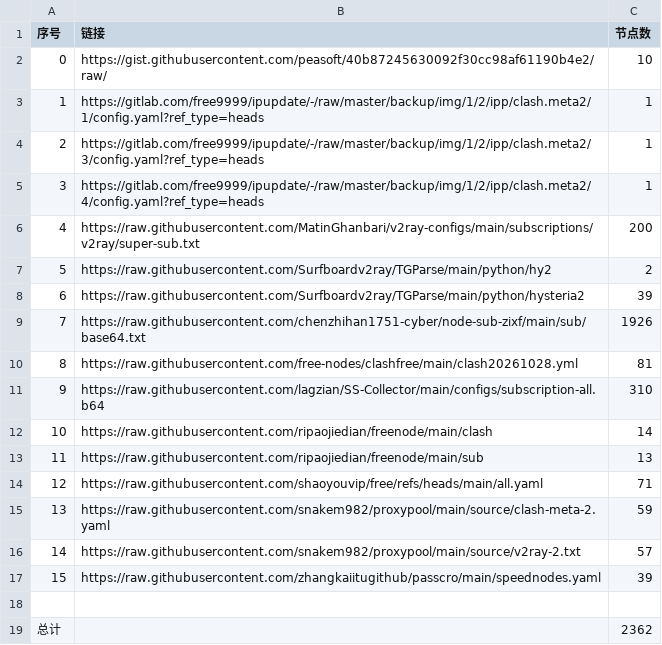
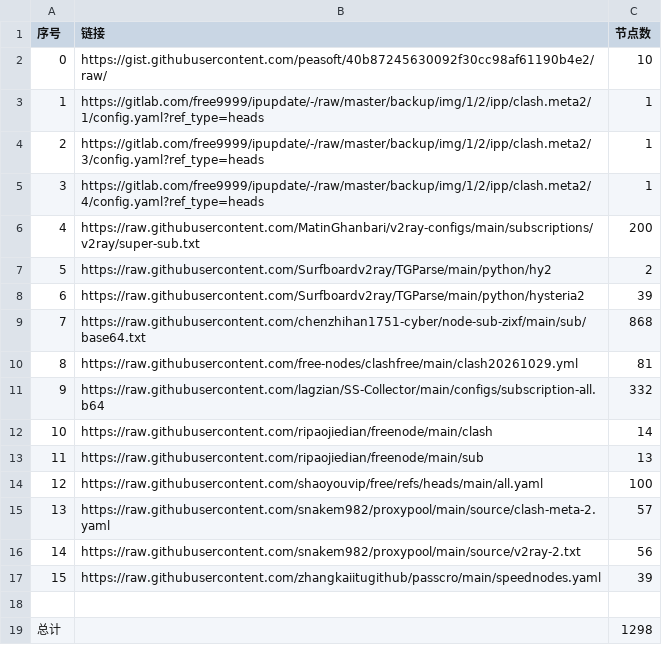
Before and after one commit to learnLi/free-nodes, a CSV file: list_result.csv, drawn as a sheet.

```diff
--- a/list_result.csv
+++ b/list_result.csv
@@ -8,12 +8,12 @@
 6,https://raw.githubusercontent.com/Surfboardv2ray/TGParse/main/python/hysteria2,39
-7,https://raw.githubusercontent.com/chenzhihan1751-cyber/node-sub-zixf/main/sub/base64.txt,1926
-8,https://raw.githubusercontent.com/free-nodes/clashfree/main/clash20261028.yml,81
-9,https://raw.githubusercontent.com/lagzian/SS-Collector/main/configs/subscription-all.b64,310
+7,https://raw.githubusercontent.com/chenzhihan1751-cyber/node-sub-zixf/main/sub/base64.txt,868
+8,https://raw.githubusercontent.com/free-nodes/clashfree/main/clash20261029.yml,81
+9,https://raw.githubusercontent.com/lagzian/SS-Collector/main/configs/subscription-all.b64,332
 10,https://raw.githubusercontent.com/ripaojiedian/freenode/main/clash,14
 11,https://raw.githubusercontent.com/ripaojiedian/freenode/main/sub,13
-12,https://raw.githubusercontent.com/shaoyouvip/free/refs/heads/main/all.yaml,71
-13,https://raw.githubusercontent.com/snakem982/proxypool/main/source/clash-meta-2.yaml,59
-14,https://raw.githubusercontent.com/snakem982/proxypool/main/source/v2ray-2.txt,57
+12,https://raw.githubusercontent.com/shaoyouvip/free/refs/heads/main/all.yaml,100
+13,https://raw.githubusercontent.com/snakem982/proxypool/main/source/clash-meta-2.yaml,57
+14,https://raw.githubusercontent.com/snakem982/proxypool/main/source/v2ray-2.txt,56
 15,https://raw.githubusercontent.com/zhangkaiitugithub/passcro/main/speednodes.yaml,39
 
-总计,,2362
+总计,,1298
```
Also changed, not shown: pruned_list_raw.txt.csv, pruned_snippets_nodes.yml.csv, 50 other files.
